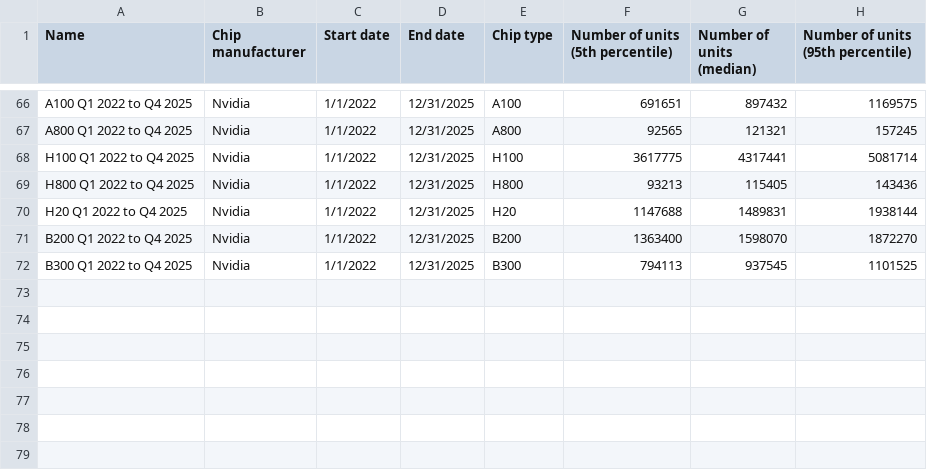
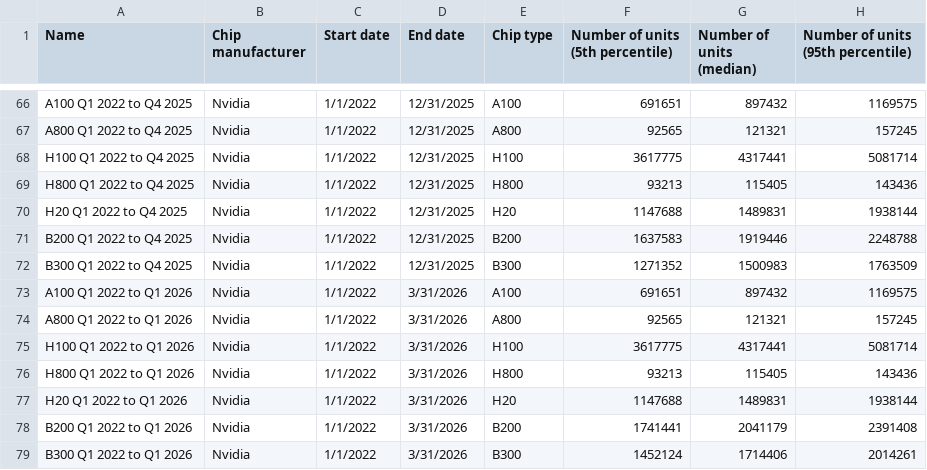
Before and after one commit to epoch-research/ai-chip-counts, a CSV file: csv_export/nvidia_cumulative_by_chip.csv, drawn as a sheet; only a part is shown, gaps mark what is left out.

```diff
--- a/csv_export/nvidia_cumulative_by_chip.csv
+++ b/csv_export/nvidia_cumulative_by_chip.csv
@@ -70,3 +70,10 @@ H800 Q1 2022 to Q4 2025,Nvidia,1/1/2022,12/31/2025,H800,93213,115405,143436
 H20 Q1 2022 to Q4 2025,Nvidia,1/1/2022,12/31/2025,H20,1147688,1489831,1938144
-B200 Q1 2022 to Q4 2025,Nvidia,1/1/2022,12/31/2025,B200,1363400,1598070,1872270
-B300 Q1 2022 to Q4 2025,Nvidia,1/1/2022,12/31/2025,B300,794113,937545,1101525
+B200 Q1 2022 to Q4 2025,Nvidia,1/1/2022,12/31/2025,B200,1637583,1919446,2248788
+B300 Q1 2022 to Q4 2025,Nvidia,1/1/2022,12/31/2025,B300,1271352,1500983,1763509
+A100 Q1 2022 to Q1 2026,Nvidia,1/1/2022,3/31/2026,A100,691651,897432,1169575
+A800 Q1 2022 to Q1 2026,Nvidia,1/1/2022,3/31/2026,A800,92565,121321,157245
+H100 Q1 2022 to Q1 2026,Nvidia,1/1/2022,3/31/2026,H100,3617775,4317441,5081714
+H800 Q1 2022 to Q1 2026,Nvidia,1/1/2022,3/31/2026,H800,93213,115405,143436
+H20 Q1 2022 to Q1 2026,Nvidia,1/1/2022,3/31/2026,H20,1147688,1489831,1938144
+B200 Q1 2022 to Q1 2026,Nvidia,1/1/2022,3/31/2026,B200,1741441,2041179,2391408
+B300 Q1 2022 to Q1 2026,Nvidia,1/1/2022,3/31/2026,B300,1452124,1714406,2014261
```
Also changed, not shown: csv_export/nvidia_chip_timelines.csv, csv_export/nvidia_timelines_interpolated.csv, 8 other files.
